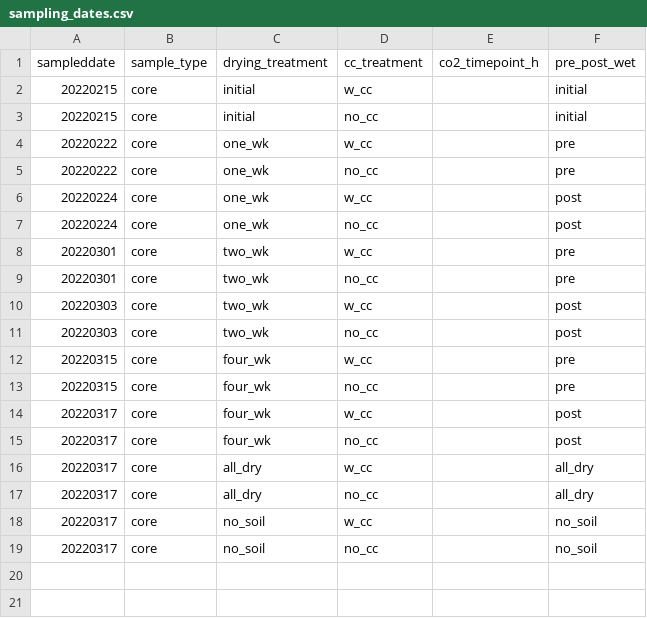
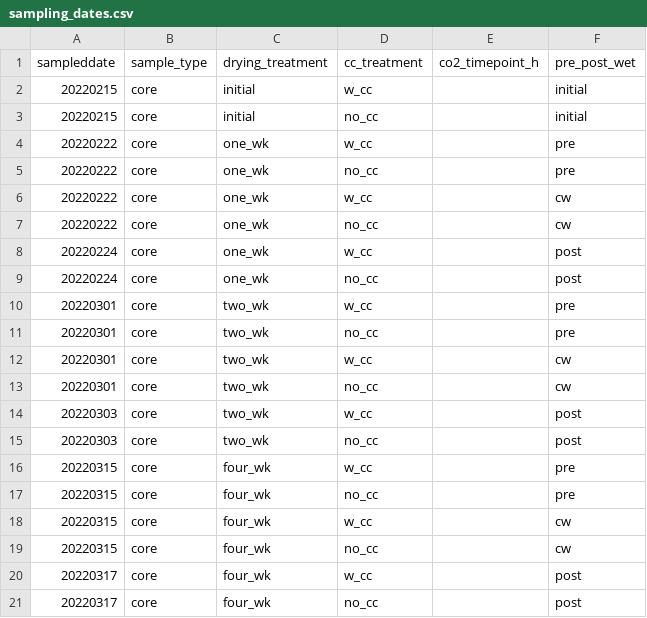
Before and after one commit to ZimmermanLab/gao-thesis, a CSV file: output/2022/jar_assignments/sampling_dates.csv, drawn as a sheet; only a part is shown; the shorter side is filled out with more unchanged rows.

Commit message:
Add constantly watered (cw) jar dates

```diff
--- a/output/2022/jar_assignments/sampling_dates.csv
+++ b/output/2022/jar_assignments/sampling_dates.csv
@@ -5,2 +5,4 @@ sampleddate,sample_type,drying_treatment,cc_treatment,co2_timepoint_h,pre_post_w
 20220222,core,one_wk,no_cc,,pre
+20220222,core,one_wk,w_cc,,cw
+20220222,core,one_wk,no_cc,,cw
 20220224,core,one_wk,w_cc,,post
@@ -9,2 +11,4 @@ sampleddate,sample_type,drying_treatment,cc_treatment,co2_timepoint_h,pre_post_w
 20220301,core,two_wk,no_cc,,pre
+20220301,core,two_wk,w_cc,,cw
+20220301,core,two_wk,no_cc,,cw
 20220303,core,two_wk,w_cc,,post
@@ -13,2 +17,4 @@ sampleddate,sample_type,drying_treatment,cc_treatment,co2_timepoint_h,pre_post_w
 20220315,core,four_wk,no_cc,,pre
+20220315,core,four_wk,w_cc,,cw
+20220315,core,four_wk,no_cc,,cw
 20220317,core,four_wk,w_cc,,post
```
